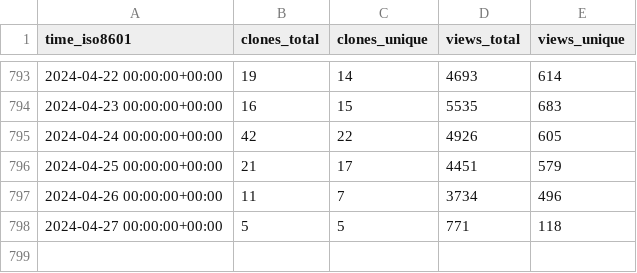
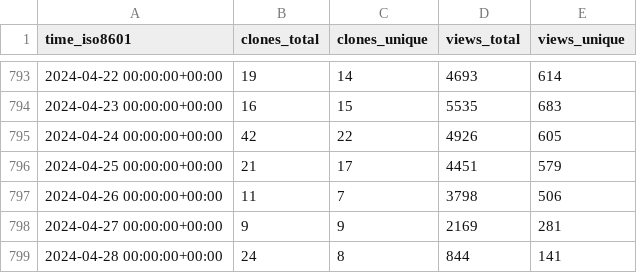
Before and after one commit to Project-MONAI/monai-code-formatter, a CSV file: Project-MONAI/tutorials/ghrs-data/views_clones_aggregate.csv, drawn as a sheet; only a part is shown, gaps mark what is left out.

```diff
--- a/Project-MONAI/tutorials/ghrs-data/views_clones_aggregate.csv
+++ b/Project-MONAI/tutorials/ghrs-data/views_clones_aggregate.csv
@@ -796,3 +796,4 @@ time_iso8601,clones_total,clones_unique,views_total,views_unique
 2024-04-25 00:00:00+00:00,21,17,4451,579
-2024-04-26 00:00:00+00:00,11,7,3734,496
-2024-04-27 00:00:00+00:00,5,5,771,118
+2024-04-26 00:00:00+00:00,11,7,3798,506
+2024-04-27 00:00:00+00:00,9,9,2169,281
+2024-04-28 00:00:00+00:00,24,8,844,141
```
Also changed, not shown: 1 other file.
